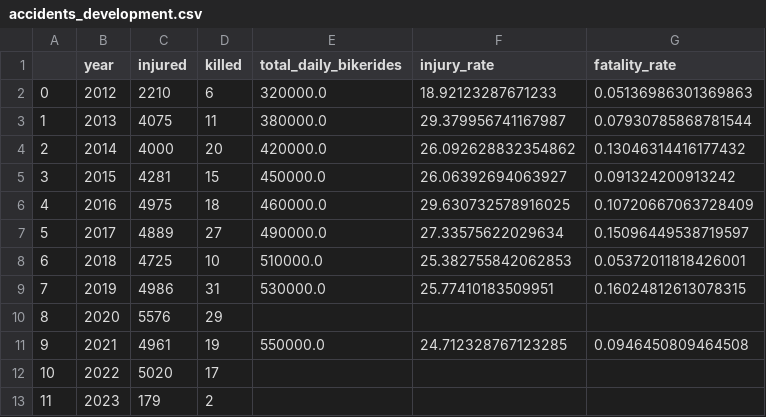
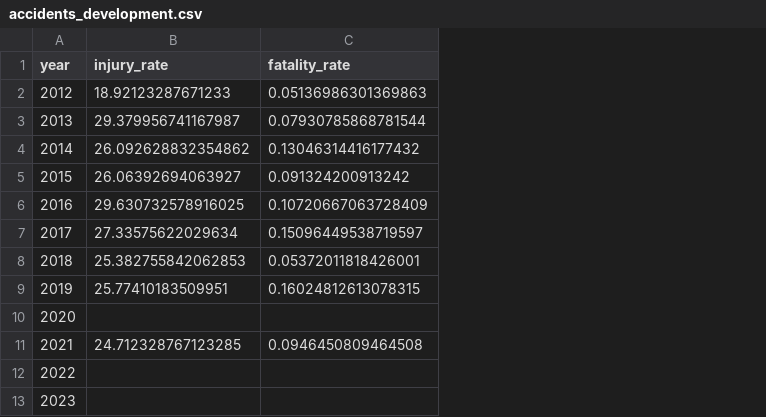
Before and after one commit to laurabejder/bike-safety-nyc, a CSV file: data/accidents_development.csv, drawn as a sheet; the diff names each change by its address in the sheet, - before the commit and + after, or states it on an @@ line.

```diff
--- a/data/accidents_development.csv
+++ b/data/accidents_development.csv
-column A, rows 2-13: 0 | 1 | 2 | 3 | 4 | 5 | 6 | 7 | 8 | 9 | 10 | 11
-column C (injured), rows 2-13: 2210 | 4075 | 4000 | 4281 | 4975 | 4889 | 4725 | 4986 | 5576 | 4961 | 5020 | 179
-column D (killed), rows 2-13: 6 | 11 | 20 | 15 | 18 | 27 | 10 | 31 | 29 | 19 | 17 | 2
-column E (total_daily_bikerides), rows 2-11: 320000.0 | 380000.0 | 420000.0 | 450000.0 | 460000.0 | 490000.0 | 510000.0 | 530000.0 |  | 550000.0
```
Also changed, not shown: 1 other file.
